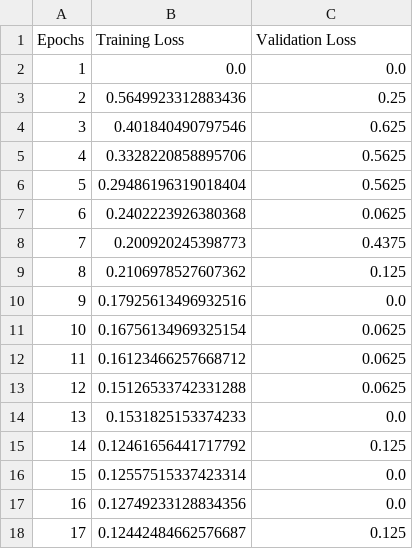
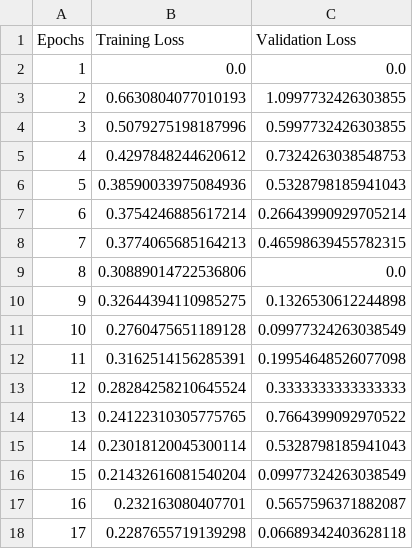
Before and after one commit to mehtavandit/COMP6721-GroupP, a CSV file: 2_Classes_Small Dataset/Inception/loss_2_classes_Inception_v3.csv, drawn as a sheet; only a part is shown; the diff covers the shown part only.

```diff
--- a/2_Classes_Small Dataset/Inception/loss_2_classes_Inception_v3.csv
+++ b/2_Classes_Small Dataset/Inception/loss_2_classes_Inception_v3.csv
@@ -2,17 +2,17 @@ Epochs,Training Loss,Validation Loss
 1,0.0,0.0
-2,0.5649923312883436,0.25
-3,0.401840490797546,0.625
-4,0.3328220858895706,0.5625
-5,0.29486196319018404,0.5625
-6,0.2402223926380368,0.0625
-7,0.200920245398773,0.4375
-8,0.2106978527607362,0.125
-9,0.17925613496932516,0.0
-10,0.16756134969325154,0.0625
-11,0.16123466257668712,0.0625
-12,0.15126533742331288,0.0625
-13,0.1531825153374233,0.0
-14,0.12461656441717792,0.125
-15,0.12557515337423314,0.0
-16,0.12749233128834356,0.0
-17,0.12442484662576687,0.125
+2,0.6630804077010193,1.0997732426303855
+3,0.5079275198187996,0.5997732426303855
+4,0.4297848244620612,0.7324263038548753
+5,0.38590033975084936,0.5328798185941043
+6,0.3754246885617214,0.26643990929705214
+7,0.3774065685164213,0.46598639455782315
+8,0.30889014722536806,0.0
+9,0.32644394110985275,0.1326530612244898
+10,0.2760475651189128,0.09977324263038549
+11,0.3162514156285391,0.19954648526077098
+12,0.28284258210645524,0.3333333333333333
+13,0.24122310305775765,0.7664399092970522
+14,0.23018120045300114,0.5328798185941043
+15,0.21432616081540204,0.09977324263038549
+16,0.232163080407701,0.5657596371882087
+17,0.2287655719139298,0.06689342403628118
```
Also changed, not shown: 27 edited cells elsewhere in this file, 2_Classes_Small Dataset/Inception/Y_values_2_classes_Inception_v3.csv, 2_Classes_Small Dataset/Inception/accuracies_2_classes_Inception_v3.csv, 5 other files.
